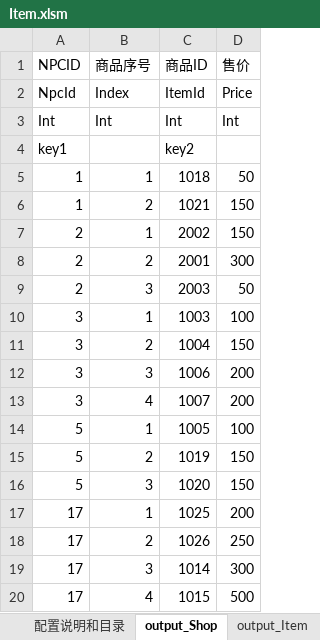
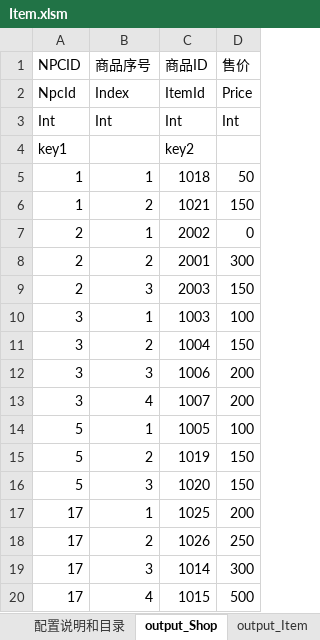
Before and after one commit to lilith-avatar/social-island, an Excel workbook: Design/Item.xlsm, sheet output_Shop, drawn as a sheet; values as stored, in another font and other column widths than the file's, no borders; conditional formats not drawn; the diff names each change by its address in the sheet, - before the commit and + after, or states it on an @@ line.

Commit message:
一把不要钱的弓

```diff
--- a/Design/Item.xlsm (sheet output_Shop)
+++ b/Design/Item.xlsm (sheet output_Shop)
-D7 (售价): 150
+D7 (售价): 0
-D9 (售价): 50
+D9 (售价): 150
```
